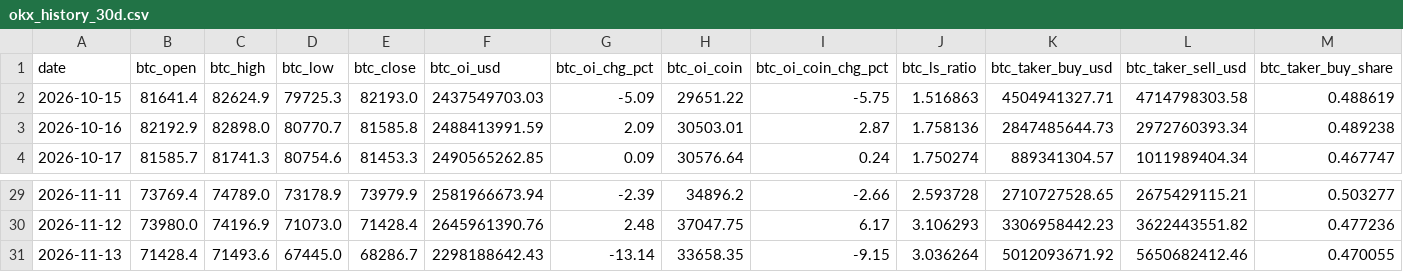
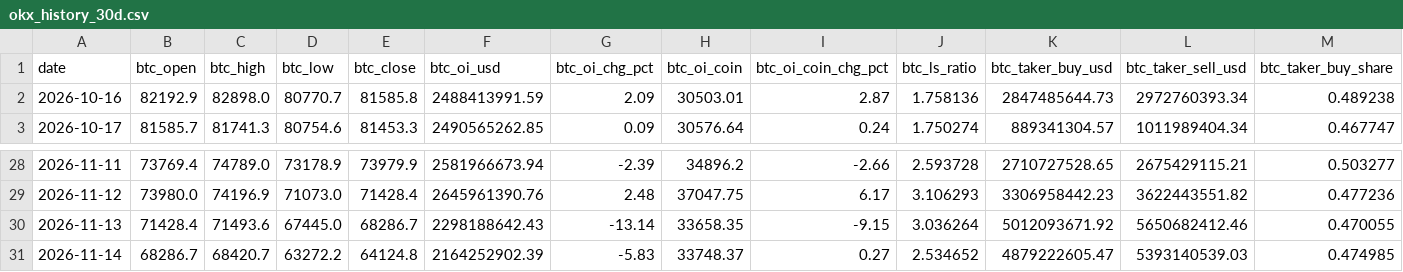
Before and after one commit to samiboran/sweeplab, a CSV file: data/derivs/okx_history_30d.csv, drawn as a sheet; only a part is shown, gaps mark what is left out; removed rows and columns are numbered as before the commit, all else as after; rows hold the shown columns only; the diff names each change by its address in the sheet, - before the commit and + after, or states it on an @@ line.

```diff
--- a/data/derivs/okx_history_30d.csv
+++ b/data/derivs/okx_history_30d.csv
-row 2: 2026-10-15 | 81641.4 | 82624.9 | 79725.3 | 82193.0 | 2437549703.03 | -5.09 | 29651.22 | -5.75 | 1.516863 | 4504941327.71 | 4714798303.58 | 0.488619
+row 31: 2026-11-14 | 68286.7 | 68420.7 | 63272.2 | 64124.8 | 2164252902.39 | -5.83 | 33748.37 | 0.27 | 2.534652 | 4879222605.47 | 5393140539.03 | 0.474985
```
Also changed, not shown: data/derivs/band_log.csv, data/derivs/notebook_daily.csv, 7 other files.
